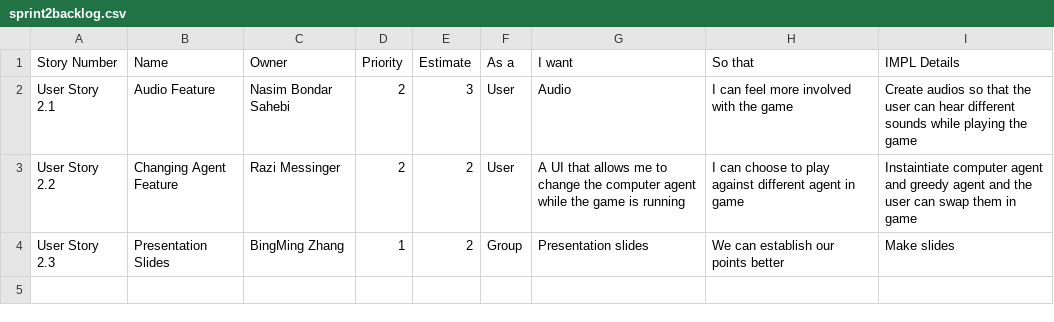
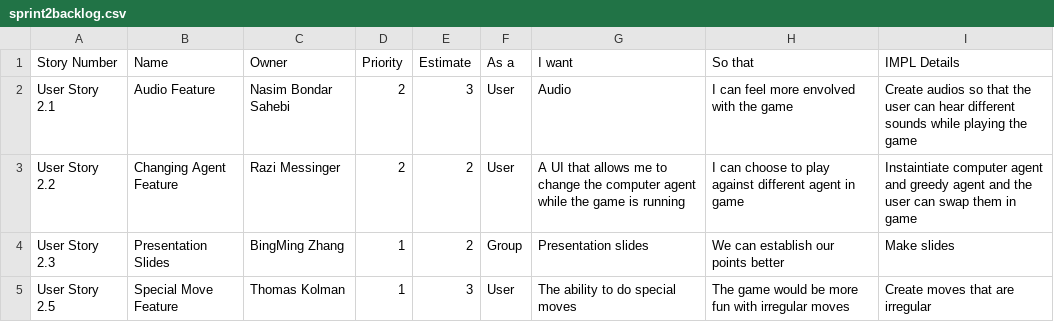
Before and after one commit to sogolsahebi/Threemusketeers-JavaAdventure, a CSV file: doc/s2/sprint2backlog.csv, drawn as a sheet.

Commit message:
Create sprint2backlog.csv

```diff
--- a/doc/s2/sprint2backlog.csv
+++ b/doc/s2/sprint2backlog.csv
@@ -1,4 +1,5 @@
 Story Number, Name, Owner, Priority, Estimate, As a, I want, So that, IMPL Details
-User Story 2.1, Audio Feature, Nasim Bondar Sahebi, 2, 3, User, Audio, I can feel more involved with the game, Create audios so that the user can hear different sounds while playing the game
+User Story 2.1, Audio Feature, Nasim Bondar Sahebi, 2, 3, User, Audio, I can feel more envolved with the game, Create audios so that the user can hear different sounds while playing the game
 User Story 2.2, Changing Agent Feature, Razi Messinger, 2, 2, User, A UI that allows me to change the computer agent while the game is running, I can choose to play against different agent in game, Instaintiate computer agent and greedy agent and the user can swap them in game
 User Story 2.3, Presentation Slides, BingMing Zhang, 1, 2, Group, Presentation slides, We can establish our points better, Make slides
+User Story 2.5, Special Move Feature, Thomas Kolman, 1, 3, User, The ability to do special moves, The game would be more fun with irregular moves, Create moves that are irregular
```
